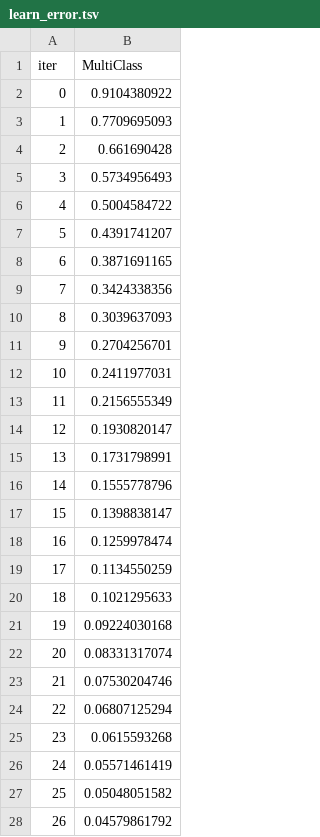
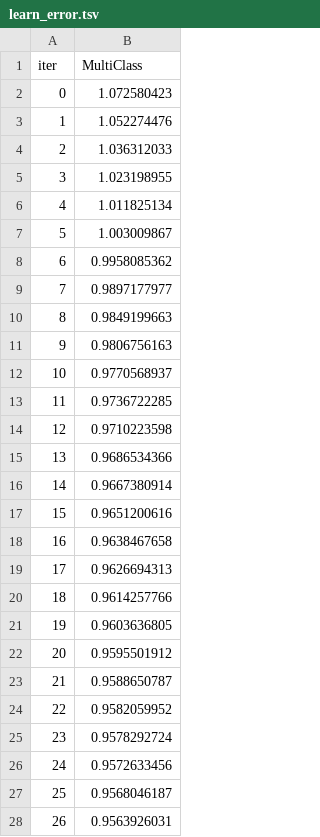
Before and after one commit to Ayomide906/ci-cd_tutorials, a TSV file: catboost_info/learn_error.tsv, drawn as a sheet; only a part is shown; the diff covers the shown part only.

```diff
--- a/catboost_info/learn_error.tsv
+++ b/catboost_info/learn_error.tsv
@@ -1,28 +1,28 @@
 iter	MultiClass
-0	0.9104380922
-1	0.7709695093
-2	0.661690428
-3	0.5734956493
-4	0.5004584722
-5	0.4391741207
-6	0.3871691165
-7	0.3424338356
-8	0.3039637093
-9	0.2704256701
-10	0.2411977031
-11	0.2156555349
-12	0.1930820147
-13	0.1731798991
-14	0.1555778796
-15	0.1398838147
-16	0.1259978474
-17	0.1134550259
-18	0.1021295633
-19	0.09224030168
-20	0.08331317074
-21	0.07530204746
-22	0.06807125294
-23	0.0615593268
-24	0.05571461419
-25	0.05048051582
-26	0.04579861792
+0	1.072580423
+1	1.052274476
+2	1.036312033
+3	1.023198955
+4	1.011825134
+5	1.003009867
+6	0.9958085362
+7	0.9897177977
+8	0.9849199663
+9	0.9806756163
+10	0.9770568937
+11	0.9736722285
+12	0.9710223598
+13	0.9686534366
+14	0.9667380914
+15	0.9651200616
+16	0.9638467658
+17	0.9626694313
+18	0.9614257766
+19	0.9603636805
+20	0.9595501912
+21	0.9588650787
+22	0.9582059952
+23	0.9578292724
+24	0.9572633456
+25	0.9568046187
+26	0.9563926031
```
Also changed, not shown: 73 edited cells elsewhere in this file, catboost_info/time_left.tsv, 55 other files.
